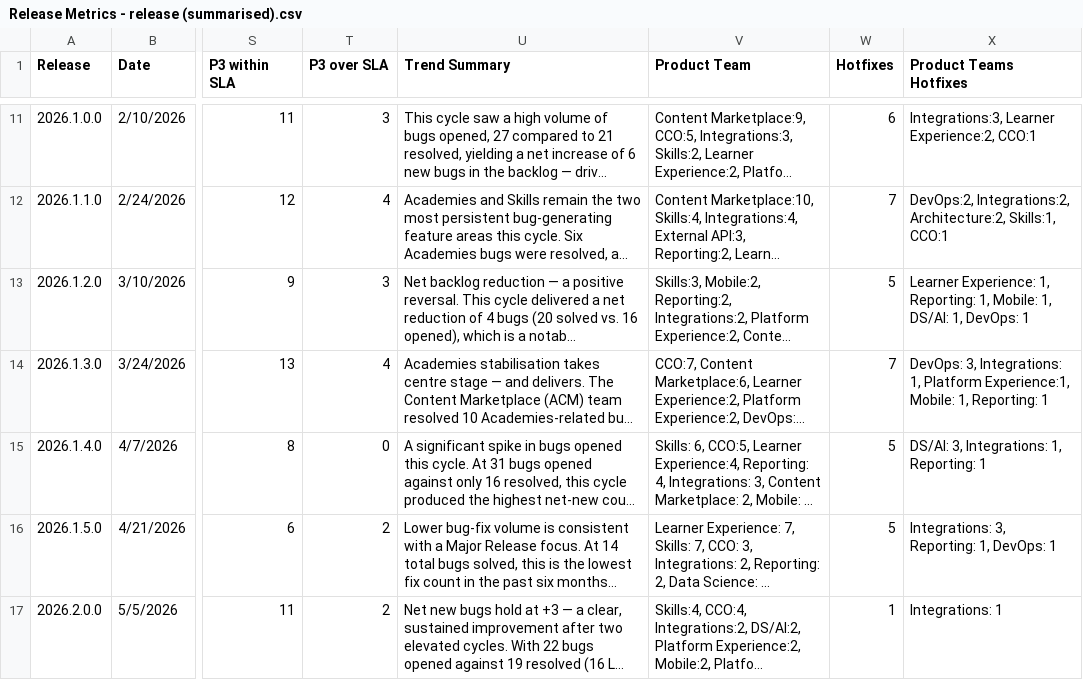
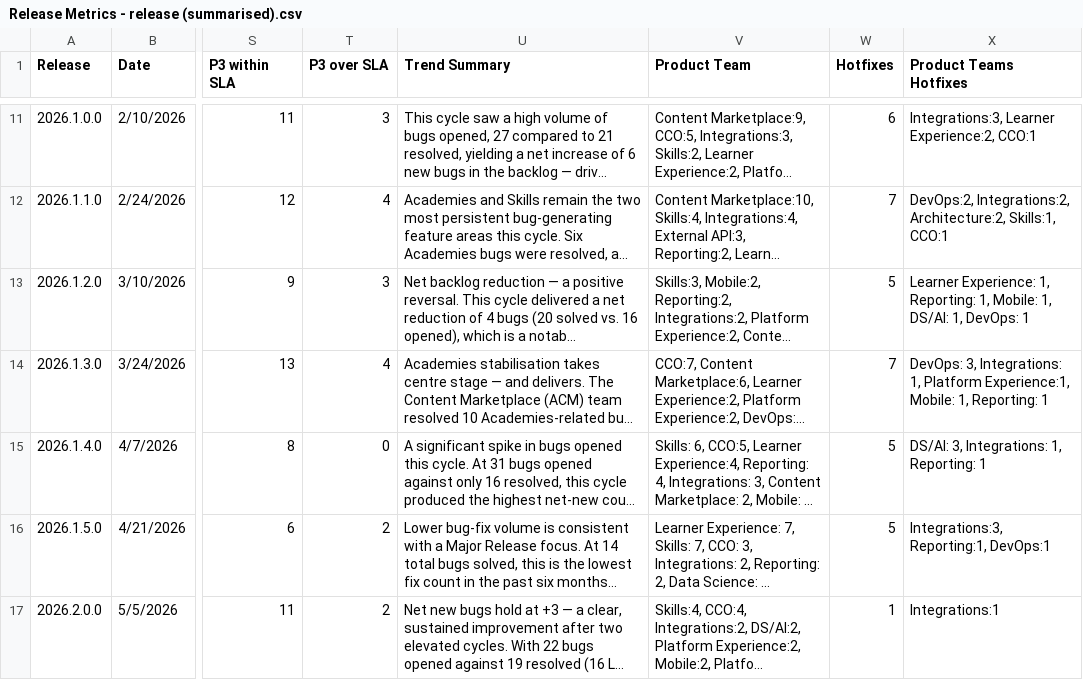
Before and after one commit to NathalieTSE/TS-Dashboard, a CSV file: Release Metrics - release (summarised).csv, drawn as a sheet; only a part is shown, gaps mark what is left out; long unchanged cells end in …; the diff covers the shown part only; the diff names each change by its address in the sheet, - before the commit and + after, or states it on an @@ line.

Commit message:
Add files via upload

```diff
--- a/Release Metrics - release (summarised).csv
+++ b/Release Metrics - release (summarised).csv
-X16 (Product Teams Hotfixes): Integrations: 3, Reporting: 1, DevOps: 1
+X16 (Product Teams Hotfixes): Integrations:3, Reporting:1, DevOps:1
-X17 (Product Teams Hotfixes): Integrations: 1
+X17 (Product Teams Hotfixes): Integrations:1
```
Also changed, not shown: 1 added row elsewhere in this file.
